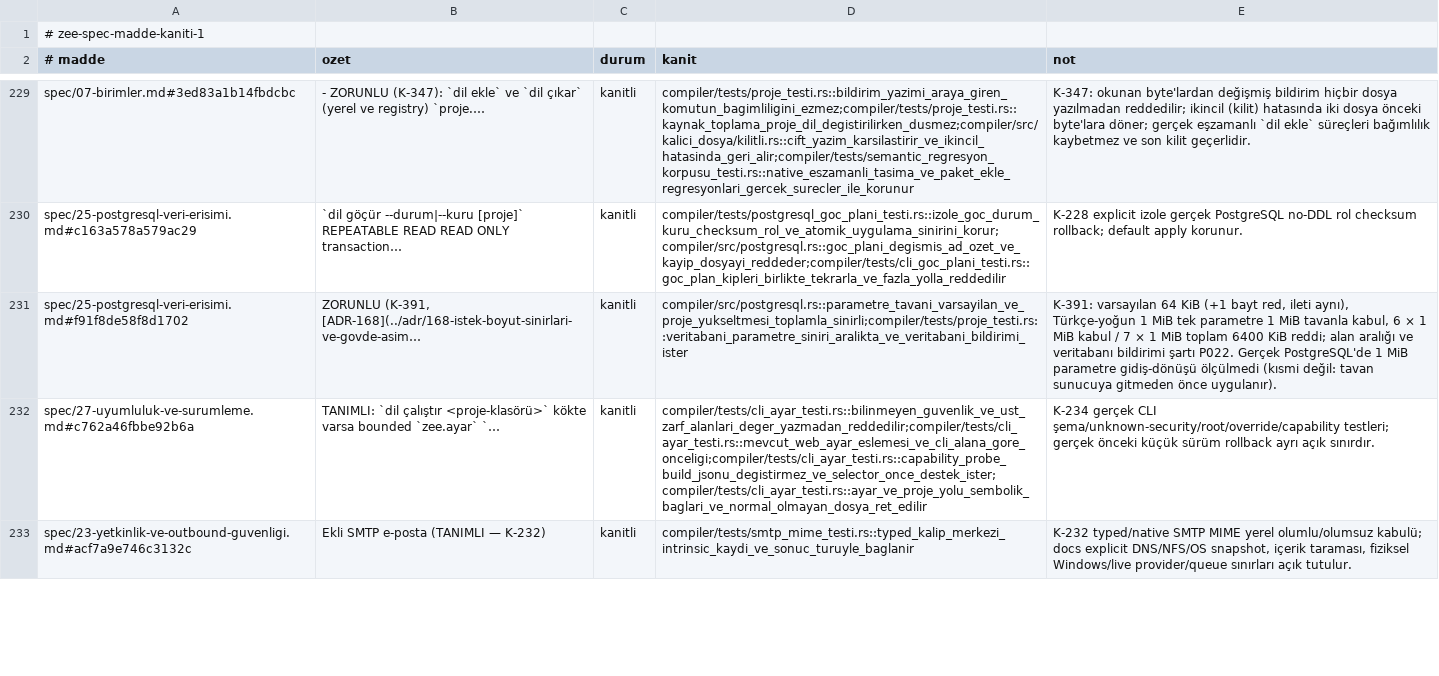
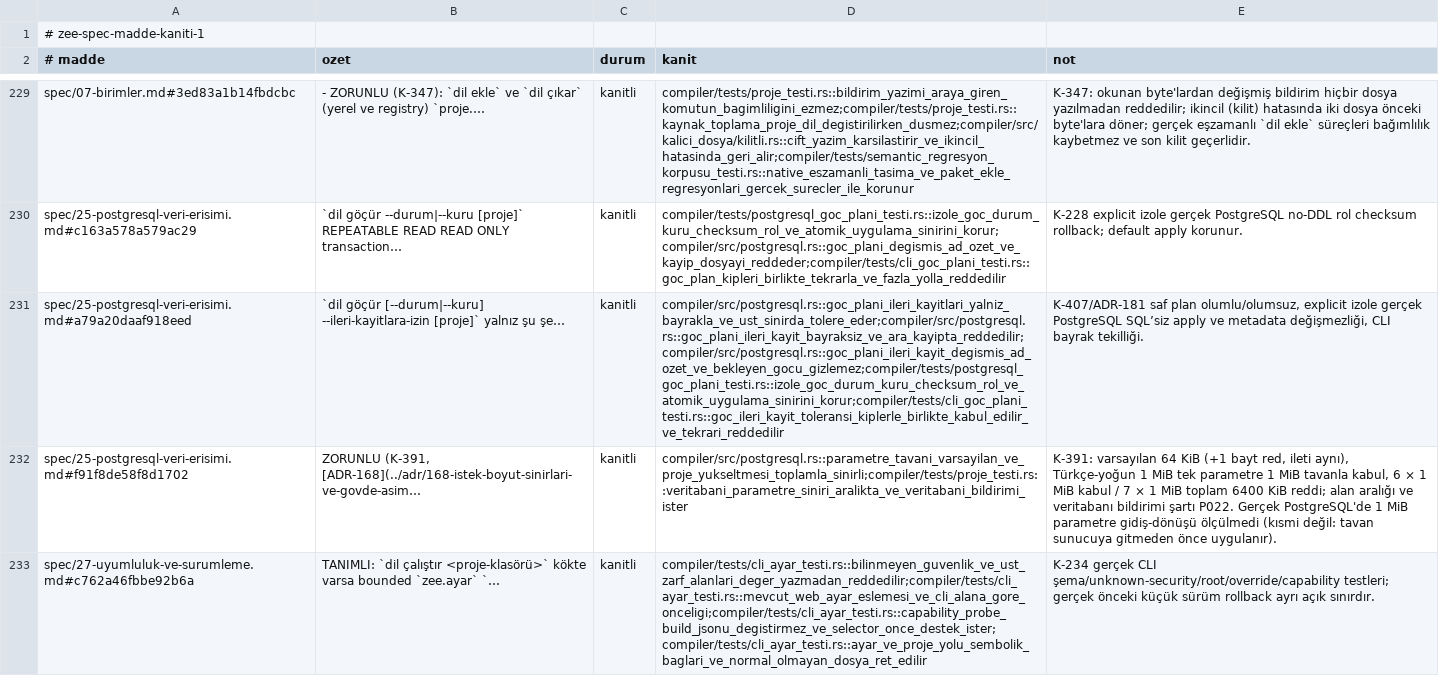
Before and after one commit to merbay-erp/zee, a TSV file: docs/spec-madde-kaniti-v1.tsv, drawn as a sheet; only a part is shown, gaps mark what is left out; the shorter side is filled out with more unchanged rows; the diff names each change by its address in the sheet, - before the commit and + after, or states it on an @@ line.

```diff
--- a/docs/spec-madde-kaniti-v1.tsv
+++ b/docs/spec-madde-kaniti-v1.tsv
+row 231: spec/25-postgresql-veri-erisimi.md#a79a20daaf918eed | `dil göçür [--durum|--kuru] --ileri-kayitlara-izin [proje]` yalnız şu şe… | kanitli | compiler/src/postgresql.rs::goc_plani_ileri_kayitlari_yalniz_bayrakla_ve_ust_sinirda_tolere_eder;compiler/src/postgresql.rs::goc_plani_ileri_kayit_bayraksiz_ve_ara_kayipta_reddedilir;compiler/src/postgresql.rs::goc_plani_ileri_kayit_degismis_ad_ozet_ve_bekleyen_gocu_gizlemez;compiler/tests/postgresql_goc_plani_testi.rs::izole_goc_durum_kuru_checksum_rol_ve_atomik_uygulama_sinirini_korur;compiler/tests/cli_goc_plani_testi.rs::goc_ileri_kayit_toleransi_kiplerle_birlikte_kabul_edilir_ve_tekrari_reddedilir | K-407/ADR-181 saf plan olumlu/olumsuz, explicit izole gerçek PostgreSQL SQL’siz apply ve metadata değişmezliği, CLI bayrak tekilliği.
```
Also changed, not shown: docs/kanit-haritasi-v1.tsv, 15 other files.
